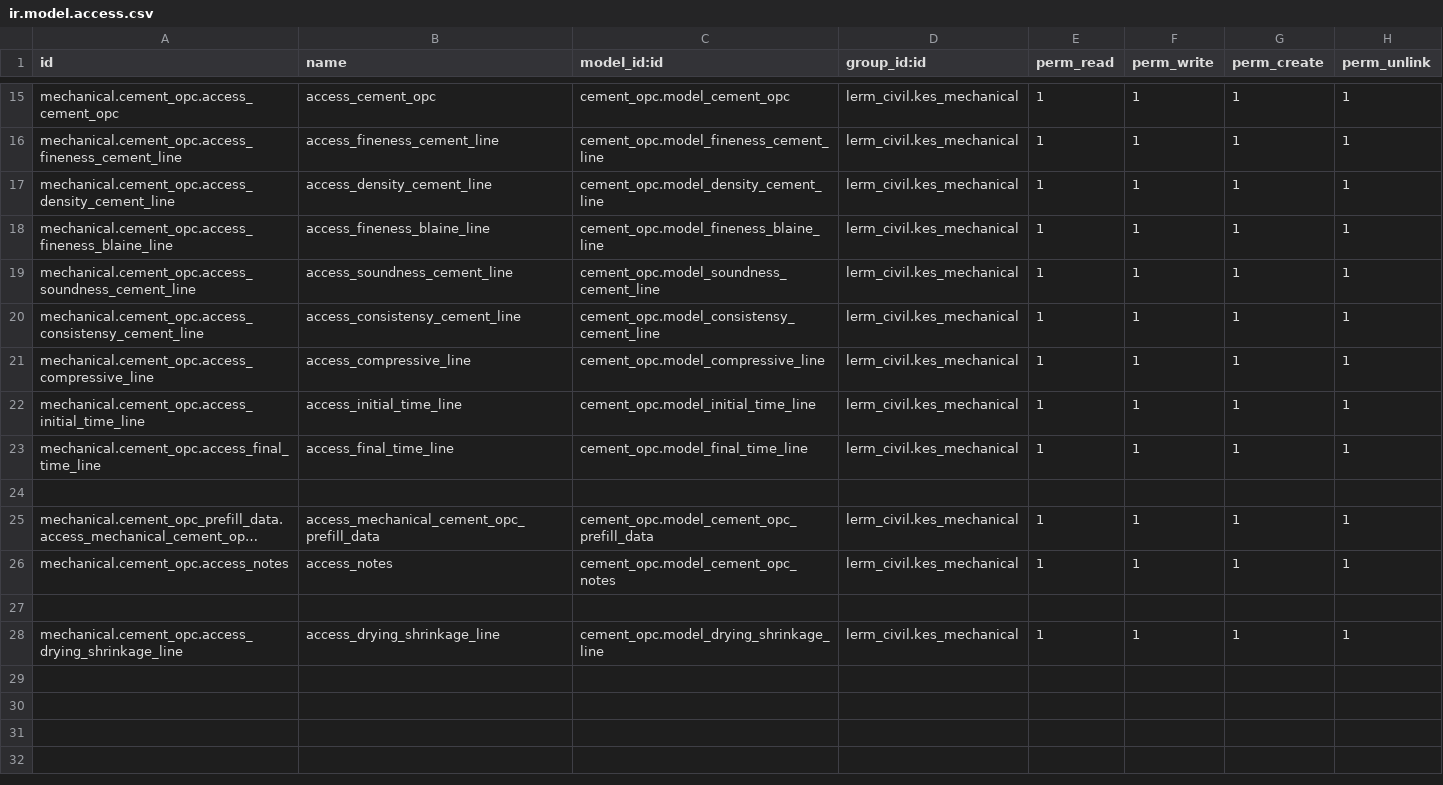
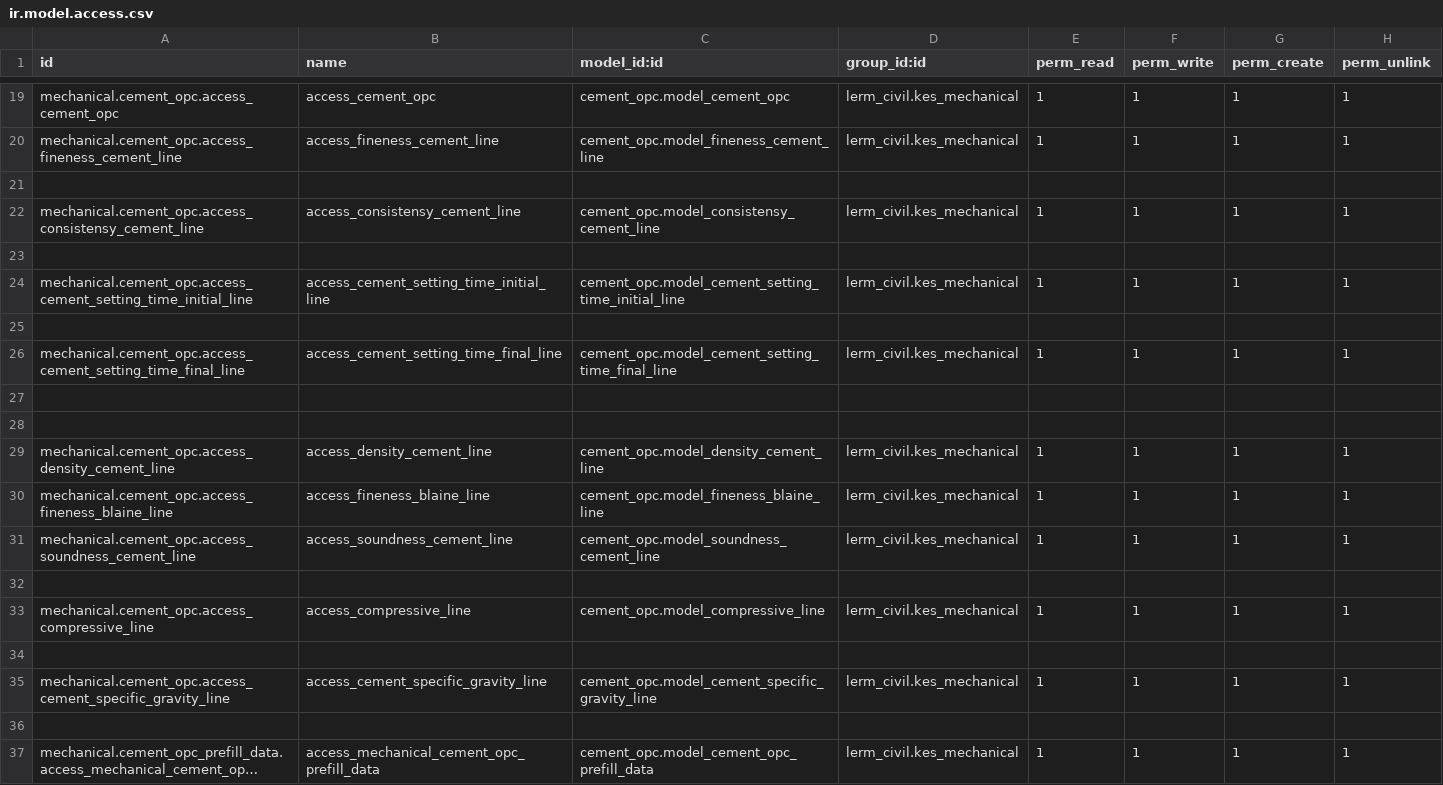
Before and after one commit to Usman-Shaikhnag/lerm_civil_products, a CSV file: cement_opc/security/ir.model.access.csv, drawn as a sheet; only a part is shown, gaps mark what is left out; the shorter side is filled out with more unchanged rows; long unchanged cells end in …; the diff covers the shown part only.

Commit message:
Cement OPC

```diff
--- a/cement_opc/security/ir.model.access.csv
+++ b/cement_opc/security/ir.model.access.csv
@@ -16,2 +20,10 @@ mechanical.cement_opc.access_cement_opc,access_cement_opc,cement_opc.model_cemen
 mechanical.cement_opc.access_fineness_cement_line,access_fineness_cement_line,cement_opc.model_fineness_cement_line,lerm_civil.kes_mechanical,1,1,1,1
+
+mechanical.cement_opc.access_consistensy_cement_line,access_consistensy_cement_line,cement_opc.model_consistensy_cement_line,lerm_civil.kes_mechanical,1,1,1,1
+
+mechanical.cement_opc.access_cement_setting_time_initial_line,access_cement_setting_time_initial_line,cement_opc.model_cement_setting_time_initial_line,lerm_civil.kes_mechanical,1,1,1,1
+
+mechanical.cement_opc.access_cement_setting_time_final_line,access_cement_setting_time_final_line,cement_opc.model_cement_setting_time_final_line,lerm_civil.kes_mechanical,1,1,1,1
+
+
 mechanical.cement_opc.access_density_cement_line,access_density_cement_line,cement_opc.model_density_cement_line,lerm_civil.kes_mechanical,1,1,1,1
@@ -19,6 +31,6 @@ mechanical.cement_opc.access_fineness_blaine_line,access_fineness_blaine_line,ce
 mechanical.cement_opc.access_soundness_cement_line,access_soundness_cement_line,cement_opc.model_soundness_cement_line,lerm_civil.kes_mechanical,1,1,1,1
-mechanical.cement_opc.access_consistensy_cement_line,access_consistensy_cement_line,cement_opc.model_consistensy_cement_line,lerm_civil.kes_mechanical,1,1,1,1
+
 mechanical.cement_opc.access_compressive_line,access_compressive_line,cement_opc.model_compressive_line,lerm_civil.kes_mechanical,1,1,1,1
-mechanical.cement_opc.access_initial_time_line,access_initial_time_line,cement_opc.model_initial_time_line,lerm_civil.kes_mechanical,1,1,1,1
-mechanical.cement_opc.access_final_time_line,access_final_time_line,cement_opc.model_final_time_line,lerm_civil.kes_mechanical,1,1,1,1
+
+mechanical.cement_opc.access_cement_specific_gravity_line,access_cement_specific_gravity_line,cement_opc.model_cement_specific_gravity_line,lerm_civil.kes_mechanical,1,1,1,1
 
```
Also changed, not shown: 5 added rows, 1 removed row and 16 edited cells elsewhere in this file, 7 other files.
